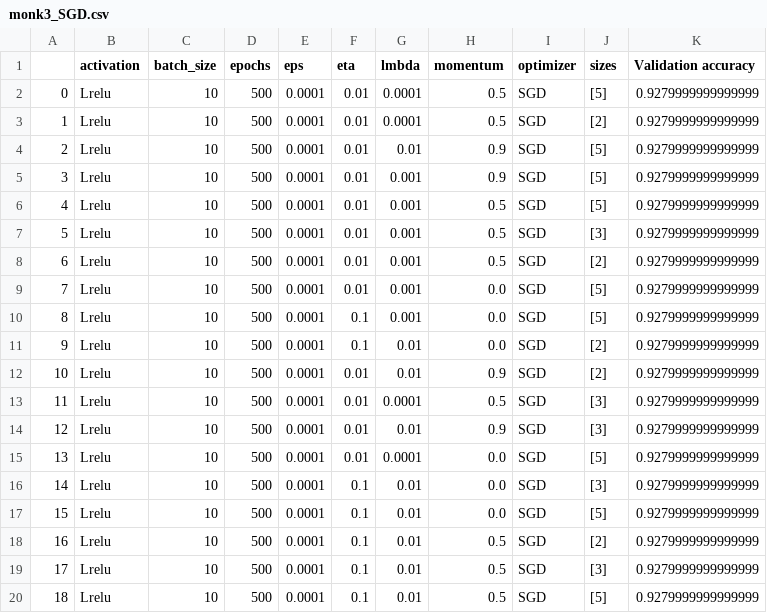
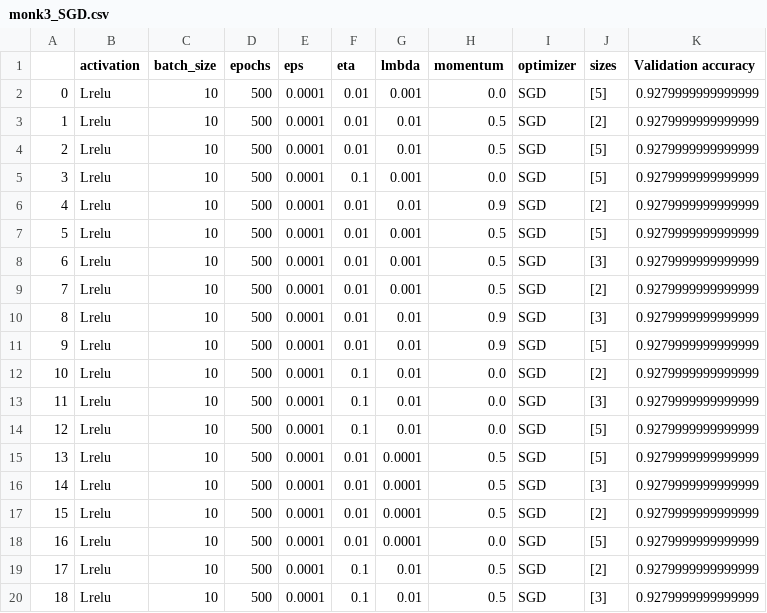
Before and after one commit to Ulferin/CM, a CSV file: src/NN/res/scores/monk3_SGD.csv, drawn as a sheet; only a part is shown; the diff covers the shown part only.

```diff
--- a/src/NN/res/scores/monk3_SGD.csv
+++ b/src/NN/res/scores/monk3_SGD.csv
@@ -1,20 +1,20 @@
 ,activation,batch_size,epochs,eps,eta,lmbda,momentum,optimizer,sizes,Validation accuracy
-0,Lrelu,10,500,0.0001,0.01,0.0001,0.5,SGD,[5],0.9279999999999999
-1,Lrelu,10,500,0.0001,0.01,0.0001,0.5,SGD,[2],0.9279999999999999
-2,Lrelu,10,500,0.0001,0.01,0.01,0.9,SGD,[5],0.9279999999999999
-3,Lrelu,10,500,0.0001,0.01,0.001,0.9,SGD,[5],0.9279999999999999
-4,Lrelu,10,500,0.0001,0.01,0.001,0.5,SGD,[5],0.9279999999999999
-5,Lrelu,10,500,0.0001,0.01,0.001,0.5,SGD,[3],0.9279999999999999
-6,Lrelu,10,500,0.0001,0.01,0.001,0.5,SGD,[2],0.9279999999999999
-7,Lrelu,10,500,0.0001,0.01,0.001,0.0,SGD,[5],0.9279999999999999
-8,Lrelu,10,500,0.0001,0.1,0.001,0.0,SGD,[5],0.9279999999999999
-9,Lrelu,10,500,0.0001,0.1,0.01,0.0,SGD,[2],0.9279999999999999
-10,Lrelu,10,500,0.0001,0.01,0.01,0.9,SGD,[2],0.9279999999999999
-11,Lrelu,10,500,0.0001,0.01,0.0001,0.5,SGD,[3],0.9279999999999999
-12,Lrelu,10,500,0.0001,0.01,0.01,0.9,SGD,[3],0.9279999999999999
-13,Lrelu,10,500,0.0001,0.01,0.0001,0.0,SGD,[5],0.9279999999999999
-14,Lrelu,10,500,0.0001,0.1,0.01,0.0,SGD,[3],0.9279999999999999
-15,Lrelu,10,500,0.0001,0.1,0.01,0.0,SGD,[5],0.9279999999999999
-16,Lrelu,10,500,0.0001,0.1,0.01,0.5,SGD,[2],0.9279999999999999
-17,Lrelu,10,500,0.0001,0.1,0.01,0.5,SGD,[3],0.9279999999999999
-18,Lrelu,10,500,0.0001,0.1,0.01,0.5,SGD,[5],0.9279999999999999
+0,Lrelu,10,500,0.0001,0.01,0.001,0.0,SGD,[5],0.9279999999999999
+1,Lrelu,10,500,0.0001,0.01,0.01,0.5,SGD,[2],0.9279999999999999
+2,Lrelu,10,500,0.0001,0.01,0.01,0.5,SGD,[5],0.9279999999999999
+3,Lrelu,10,500,0.0001,0.1,0.001,0.0,SGD,[5],0.9279999999999999
+4,Lrelu,10,500,0.0001,0.01,0.01,0.9,SGD,[2],0.9279999999999999
+5,Lrelu,10,500,0.0001,0.01,0.001,0.5,SGD,[5],0.9279999999999999
+6,Lrelu,10,500,0.0001,0.01,0.001,0.5,SGD,[3],0.9279999999999999
+7,Lrelu,10,500,0.0001,0.01,0.001,0.5,SGD,[2],0.9279999999999999
+8,Lrelu,10,500,0.0001,0.01,0.01,0.9,SGD,[3],0.9279999999999999
+9,Lrelu,10,500,0.0001,0.01,0.01,0.9,SGD,[5],0.9279999999999999
+10,Lrelu,10,500,0.0001,0.1,0.01,0.0,SGD,[2],0.9279999999999999
+11,Lrelu,10,500,0.0001,0.1,0.01,0.0,SGD,[3],0.9279999999999999
+12,Lrelu,10,500,0.0001,0.1,0.01,0.0,SGD,[5],0.9279999999999999
+13,Lrelu,10,500,0.0001,0.01,0.0001,0.5,SGD,[5],0.9279999999999999
+14,Lrelu,10,500,0.0001,0.01,0.0001,0.5,SGD,[3],0.9279999999999999
+15,Lrelu,10,500,0.0001,0.01,0.0001,0.5,SGD,[2],0.9279999999999999
+16,Lrelu,10,500,0.0001,0.01,0.0001,0.0,SGD,[5],0.9279999999999999
+17,Lrelu,10,500,0.0001,0.1,0.01,0.5,SGD,[2],0.9279999999999999
+18,Lrelu,10,500,0.0001,0.1,0.01,0.5,SGD,[3],0.9279999999999999
```
Also changed, not shown: 123 edited cells elsewhere in this file, src/NN/res/scores/monk1_SGD.csv, src/NN/res/scores/monk2_SGD.csv.
